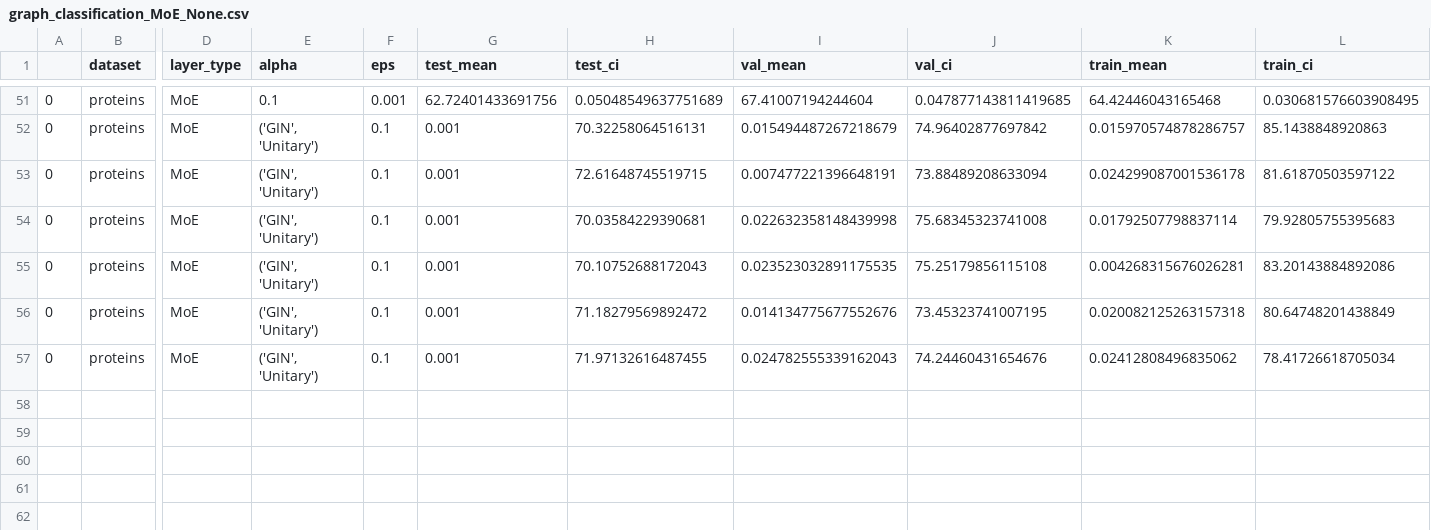
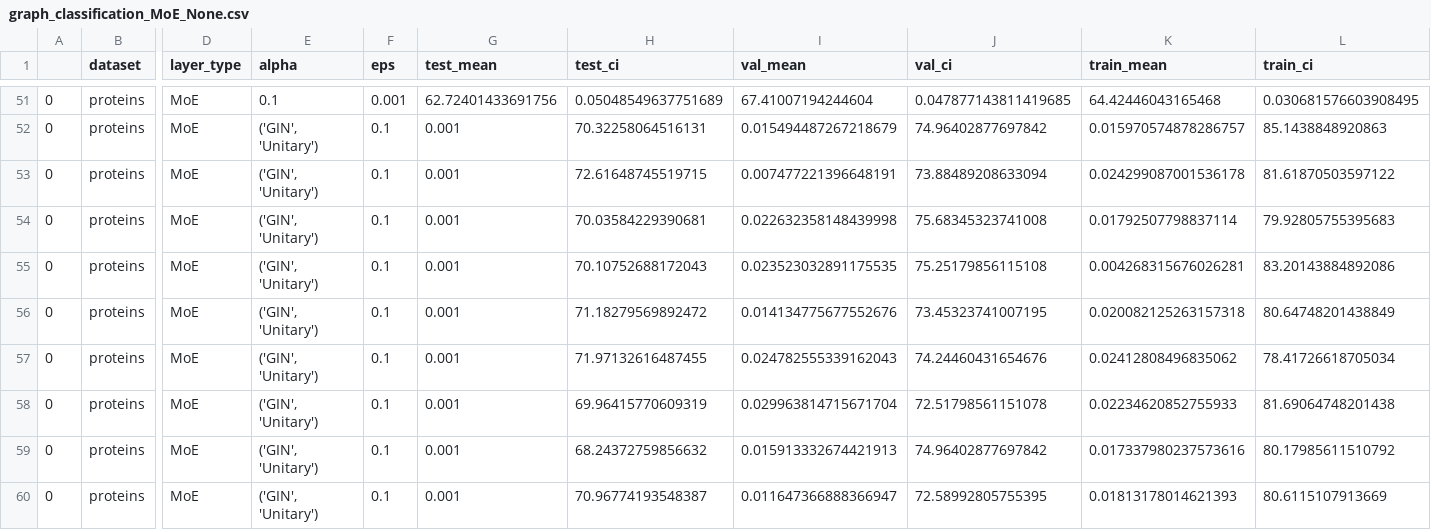
Before and after one commit to LFesser97/graph_moes, a CSV file: results/graph_classification_MoE_None.csv, drawn as a sheet; only a part is shown, gaps mark what is left out; rows hold the shown columns only; the diff names each change by its address in the sheet, - before the commit and + after, or states it on an @@ line.

```diff
--- a/results/graph_classification_MoE_None.csv
+++ b/results/graph_classification_MoE_None.csv
+row 58: 0 | proteins | MoE | ('GIN', 'Unitary') | 0.1 | 0.001 | 69.96415770609319 | 0.029963814715671704 | 72.51798561151078 | 0.02234620852755933 | 81.69064748201438
+row 59: 0 | proteins | MoE | ('GIN', 'Unitary') | 0.1 | 0.001 | 68.24372759856632 | 0.015913332674421913 | 74.96402877697842 | 0.017337980237573616 | 80.17985611510792
+row 60: 0 | proteins | MoE | ('GIN', 'Unitary') | 0.1 | 0.001 | 70.96774193548387 | 0.011647366888366947 | 72.58992805755395 | 0.01813178014621393 | 80.6115107913669
```
Also changed, not shown: 1 other file.
